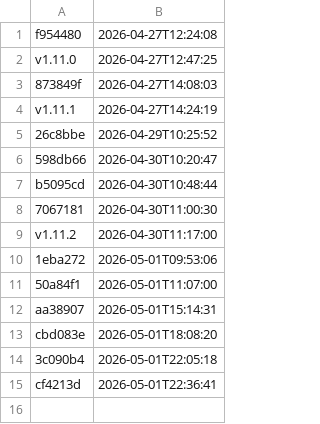
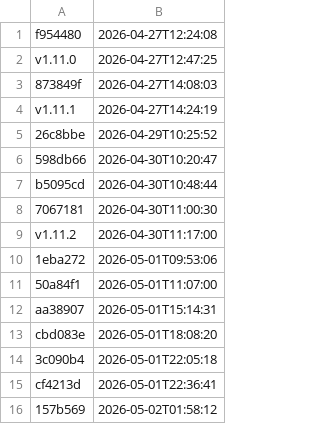
Before and after one commit to uk-gov-mirror/nhsdigital.electronic-prescription-service-account-resources, a CSV file: _data/dev_account-resources-cdk-uk_eu-west-2_deployments.csv, drawn as a sheet; the diff names each change by its address in the sheet, - before the commit and + after, or states it on an @@ line.

```diff
--- a/_data/dev_account-resources-cdk-uk_eu-west-2_deployments.csv
+++ b/_data/dev_account-resources-cdk-uk_eu-west-2_deployments.csv
+row 16: 157b569 | 2026-05-02T01:58:12
```
Also changed, not shown: 1 other file.
